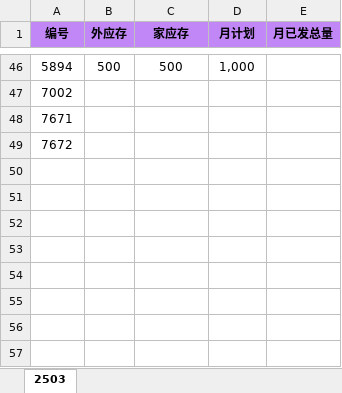
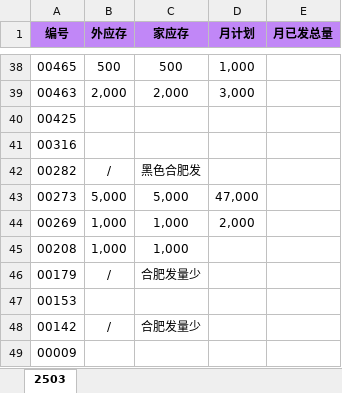
Before and after one commit to nihil7/MeidiAuto, an Excel workbook: script/data/list.xlsx, sheet 2503, drawn as a sheet; only a part is shown, gaps mark what is left out; values as stored, in another font and other column widths than the file's, no borders; addresses are those after the commit; the diff covers the shown part only; the diff names each change by its address in the sheet, - before the commit and + after, or states it on an @@ line.

```diff
--- a/script/data/list.xlsx (sheet 2503)
+++ b/script/data/list.xlsx (sheet 2503)
-A38 (编号): 5894
+A38 (编号): 00465
+row 39: 00463 | 2,000 | 2,000 | 3,000
-A40 (编号): 7002
+A40 (编号): 00425
-A41 (编号): 7671
+A41 (编号): 00316
+row 42: 00282 | / | 黑色合肥发
+row 43: 00273 | 5,000 | 5,000 | 47,000
+row 44: 00269 | 1,000 | 1,000 | 2,000
+row 45: 00208 | 1,000 | 1,000
+row 46: 00179 | / | 合肥发量少
-A47 (编号): 7672
+A47 (编号): 00153
+row 48: 00142 | / | 合肥发量少
+row 49: 00009
```
Also changed, not shown: 25 added rows, 33 removed rows, 11 edited cells and cell formats elsewhere in this sheet, 7 other files.
